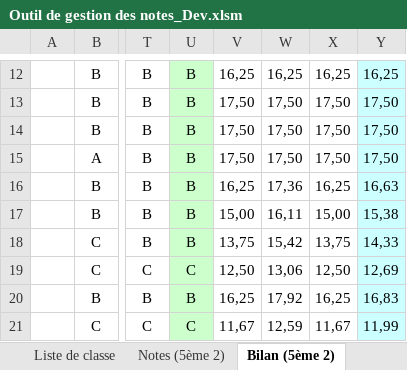
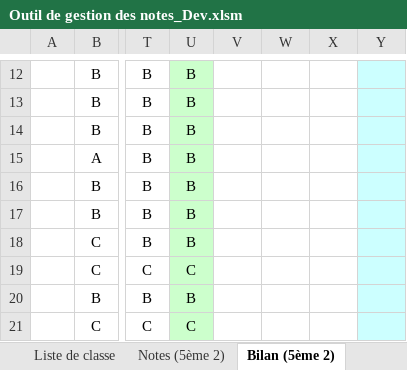
Before and after one commit to VincentChtln/NotaComp, an Excel workbook: 2_Classeurs/Outil de gestion des notes_Dev.xlsm, sheet Bilan (5ème 2), drawn as a sheet; only a part is shown, gaps mark what is left out; values as stored, in another font and other column widths than the file's, no borders; charts and pictures not drawn; the diff covers the shown part only; the diff names each change by its address in the sheet, - before the commit and + after, or states it on an @@ line.

```diff
--- a/2_Classeurs/Outil de gestion des notes_Dev.xlsm (sheet Bilan (5ème 2))
+++ b/2_Classeurs/Outil de gestion des notes_Dev.xlsm (sheet Bilan (5ème 2))
-V12: 16,25
+V12: (empty)
-W12: 16,25
+W12: (empty)
-X12: 16,25
+X12: (empty)
-Y12: 16,25
+Y12: (empty)
-V13:V15: 17,50
+V13:V15: (empty)
-W13:W15: 17,50
+W13:W15: (empty)
-X13:X15: 17,50
+X13:X15: (empty)
-Y13:Y15: 17,50
+Y13:Y15: (empty)
-V16: 16,25
+V16: (empty)
-W16: 17,36
+W16: (empty)
-X16: 16,25
+X16: (empty)
-Y16: 16,63
+Y16: (empty)
-V17: 15,00
+V17: (empty)
-W17: 16,11
+W17: (empty)
-X17: 15,00
+X17: (empty)
-Y17: 15,38
+Y17: (empty)
-V18: 13,75
+V18: (empty)
-W18: 15,42
+W18: (empty)
-X18: 13,75
+X18: (empty)
-Y18: 14,33
+Y18: (empty)
-V19: 12,50
+V19: (empty)
-W19: 13,06
+W19: (empty)
-X19: 12,50
+X19: (empty)
-Y19: 12,69
+Y19: (empty)
-V20: 16,25
+V20: (empty)
-W20: 17,92
+W20: (empty)
-X20: 16,25
+X20: (empty)
-Y20: 16,83
+Y20: (empty)
-V21: 11,67
+V21: (empty)
-W21: 12,59
+W21: (empty)
-X21: 11,67
+X21: (empty)
-Y21: 11,99
+Y21: (empty)
```
Also changed, not shown: 80 edited cells elsewhere in this sheet, sheet Notes (5ème 2), charts or pictures, 2_Classeurs/Outil de gestion des notes_Essai.xlsm, 16 other files.
